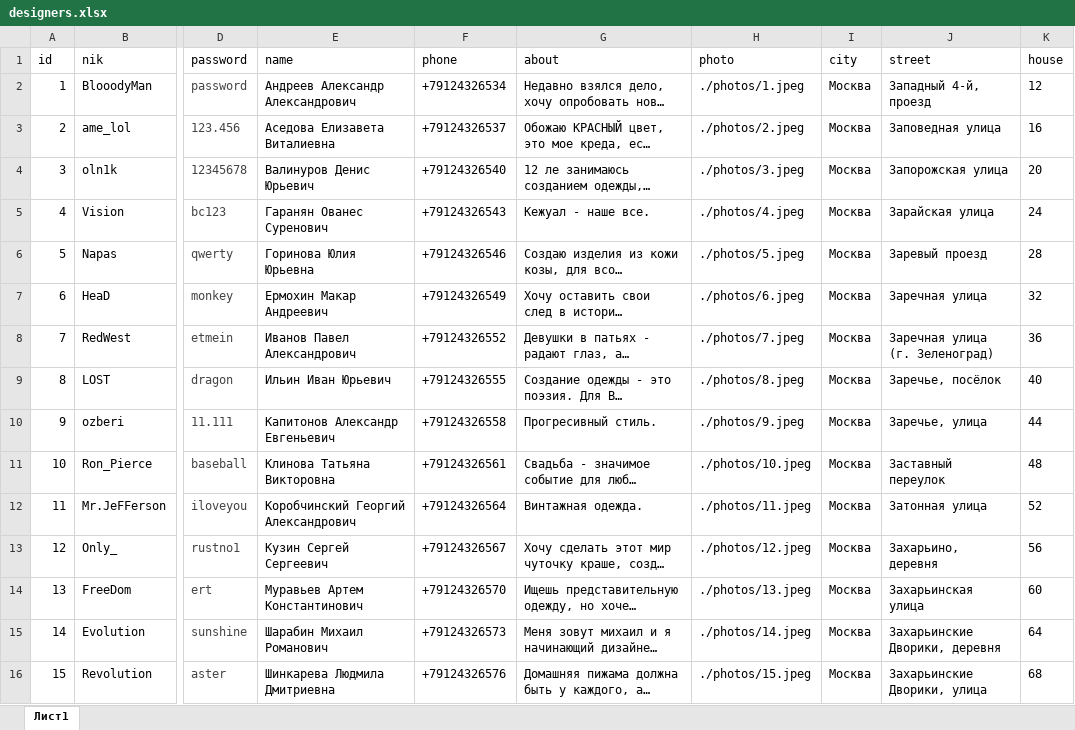
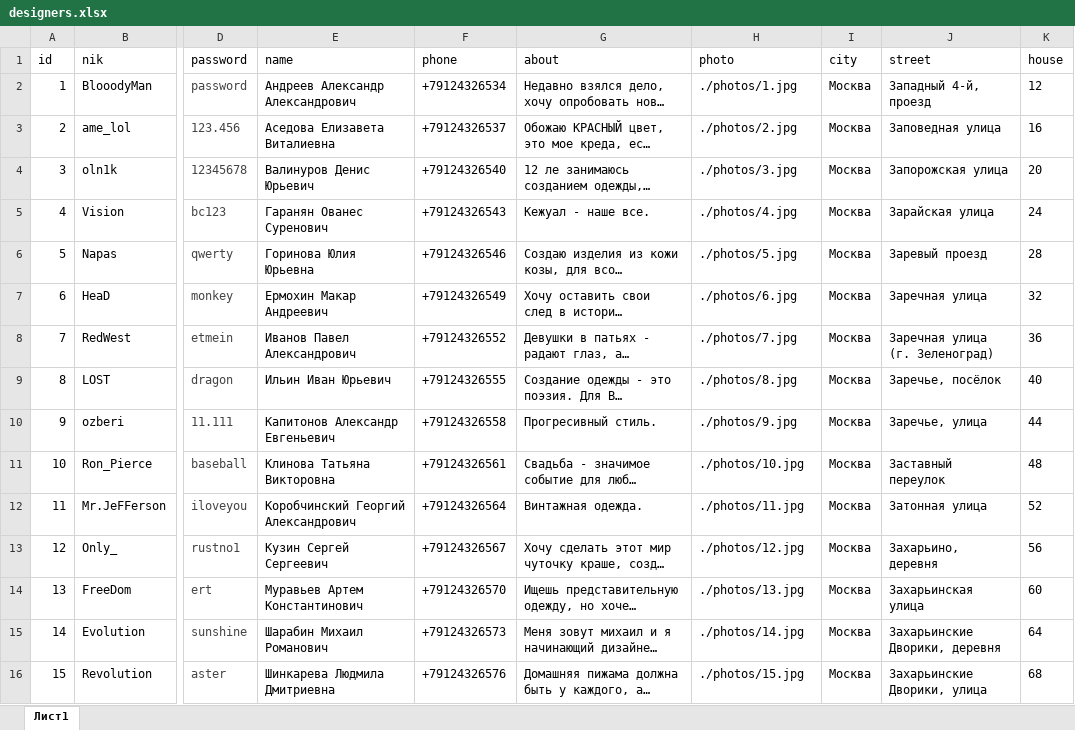
Before and after one commit to nickrom/Designer_service, an Excel workbook: app/data/designers/designers.xlsx, sheet Лист1, drawn as a sheet; only a part is shown, gaps mark what is left out; long unchanged cells end in …; values as stored, in another font and other column widths than the file's, no borders; the diff names each change by its address in the sheet, - before the commit and + after, or states it on an @@ line.

```diff
--- a/app/data/designers/designers.xlsx (sheet Лист1)
+++ b/app/data/designers/designers.xlsx (sheet Лист1)
-H2 (photo): ./photos/1.jpeg
+H2 (photo): ./photos/1.jpg
-H3 (photo): ./photos/2.jpeg
+H3 (photo): ./photos/2.jpg
-H4 (photo): ./photos/3.jpeg
+H4 (photo): ./photos/3.jpg
-H5 (photo): ./photos/4.jpeg
+H5 (photo): ./photos/4.jpg
-H6 (photo): ./photos/5.jpeg
+H6 (photo): ./photos/5.jpg
-H7 (photo): ./photos/6.jpeg
+H7 (photo): ./photos/6.jpg
-H8 (photo): ./photos/7.jpeg
+H8 (photo): ./photos/7.jpg
-H9 (photo): ./photos/8.jpeg
+H9 (photo): ./photos/8.jpg
-H10 (photo): ./photos/9.jpeg
+H10 (photo): ./photos/9.jpg
-H11 (photo): ./photos/10.jpeg
+H11 (photo): ./photos/10.jpg
-H12 (photo): ./photos/11.jpeg
+H12 (photo): ./photos/11.jpg
-H13 (photo): ./photos/12.jpeg
+H13 (photo): ./photos/12.jpg
-H14 (photo): ./photos/13.jpeg
+H14 (photo): ./photos/13.jpg
-H15 (photo): ./photos/14.jpeg
+H15 (photo): ./photos/14.jpg
-H16 (photo): ./photos/15.jpeg
+H16 (photo): ./photos/15.jpg
```
Also changed, not shown: 31 other files.
